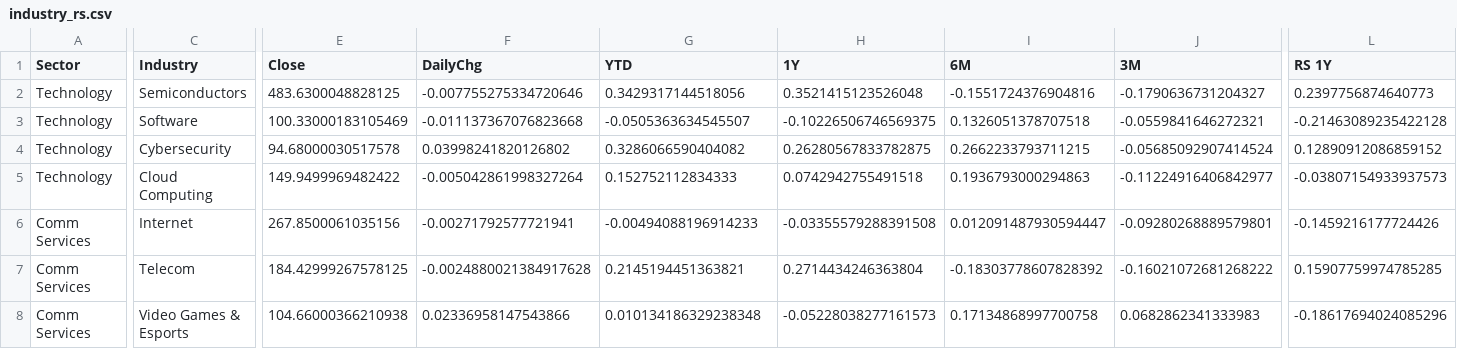
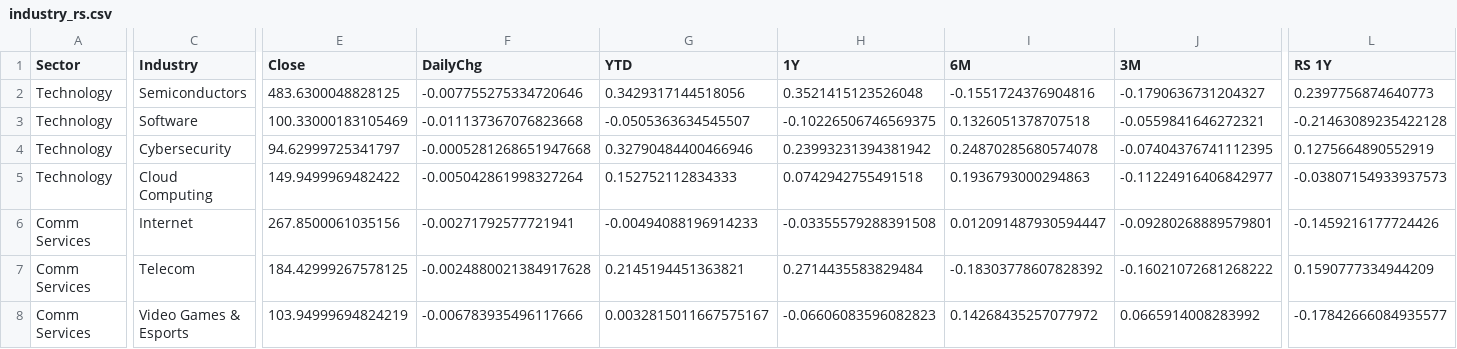
Before and after one commit to fabiolmn17-web/MRS_Dashboard, a CSV file: StockScanner/output/industry_rs.csv, drawn as a sheet; only a part is shown, gaps mark what is left out; the diff covers the shown part only; the diff names each change by its address in the sheet, - before the commit and + after, or states it on an @@ line.

```diff
--- a/StockScanner/output/industry_rs.csv
+++ b/StockScanner/output/industry_rs.csv
-E4 (Close): 94.68000030517578
+E4 (Close): 94.62999725341797
-F4 (DailyChg): 0.03998241820126802
+F4 (DailyChg): -0.0005281268651947668
-G4 (YTD): 0.3286066590404082
+G4 (YTD): 0.32790484400466946
-H4 (1Y): 0.26280567833782875
+H4 (1Y): 0.23993231394381942
-I4 (6M): 0.2662233793711215
+I4 (6M): 0.24870285680574078
-J4 (3M): -0.05685092907414524
+J4 (3M): -0.07404376741112395
-L4 (RS 1Y): 0.12890912086859152
+L4 (RS 1Y): 0.1275664890552919
-H7 (1Y): 0.2714434246363804
+H7 (1Y): 0.2714435583829484
-L7 (RS 1Y): 0.15907759974785285
+L7 (RS 1Y): 0.1590777334944209
-E8 (Close): 104.66000366210938
+E8 (Close): 103.94999694824219
-F8 (DailyChg): 0.02336958147543866
+F8 (DailyChg): -0.006783935496117666
-G8 (YTD): 0.010134186329238348
+G8 (YTD): 0.0032815011667575167
-H8 (1Y): -0.05228038277161573
+H8 (1Y): -0.06606083596082823
-I8 (6M): 0.17134868997700758
+I8 (6M): 0.14268435257077972
-J8 (3M): 0.0682862341333983
+J8 (3M): 0.0665914008283992
-L8 (RS 1Y): -0.18617694024085296
+L8 (RS 1Y): -0.17842666084935577
```
Also changed, not shown: 177 edited cells elsewhere in this file, StockScanner/output/industry_holdings.csv.
